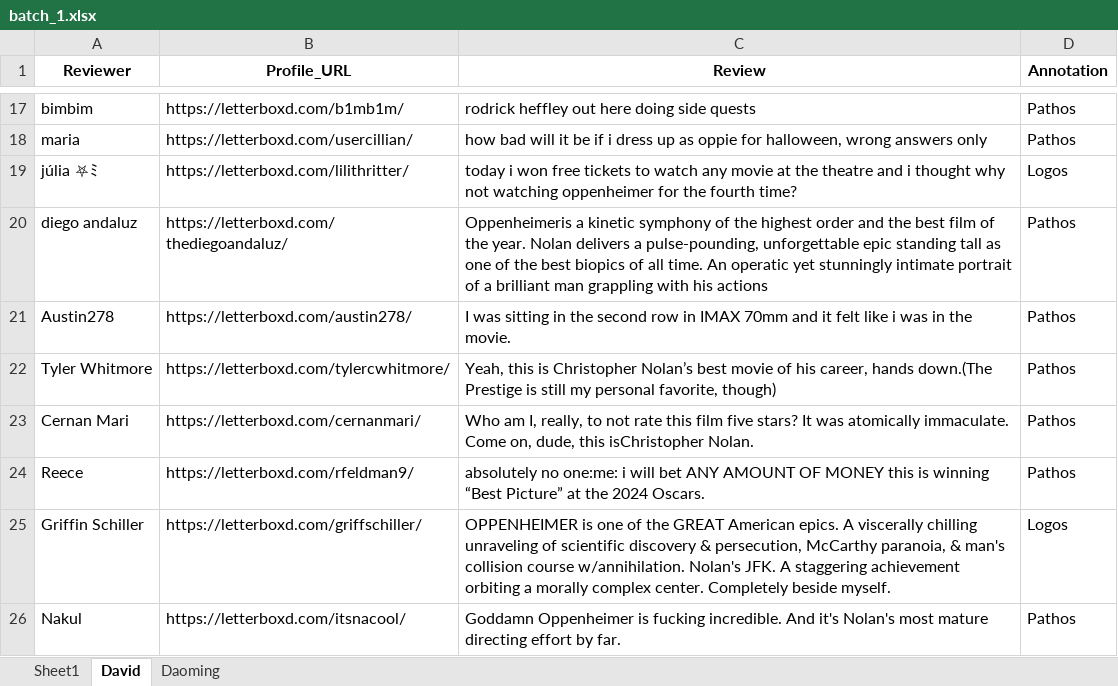
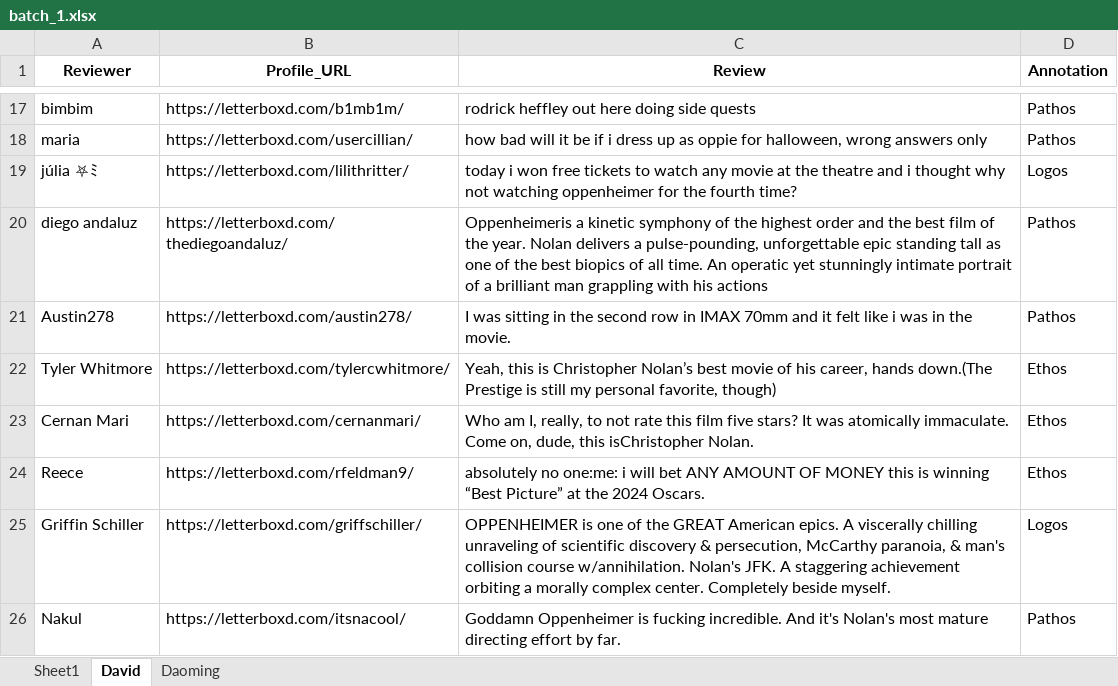
Before and after one commit to jnadal14/Movie-Review-Corpus-Annotation, an Excel workbook: src/analysis/modified_corpus_batches/xlsx/batch_1.xlsx, sheet David, drawn as a sheet; only a part is shown, gaps mark what is left out; values as stored, in another font and other column widths than the file's, no borders; the diff names each change by its address in the sheet, - before the commit and + after, or states it on an @@ line.

```diff
--- a/src/analysis/modified_corpus_batches/xlsx/batch_1.xlsx (sheet David)
+++ b/src/analysis/modified_corpus_batches/xlsx/batch_1.xlsx (sheet David)
-D22:D24 (Annotation): Pathos
+D22:D24 (Annotation): Ethos
```
Also changed, not shown: sheet Daoming, src/analysis/modified_corpus_batches/xlsx/batch_2.xlsx, 6 other files.
